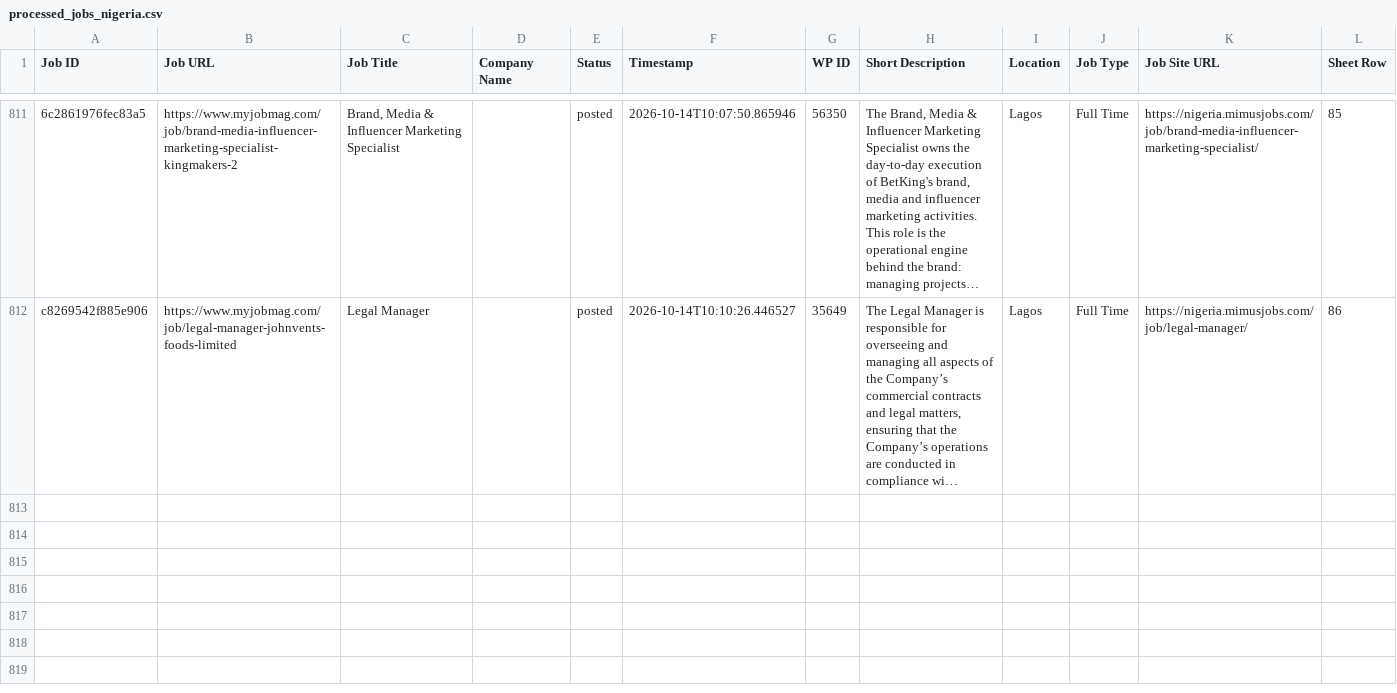
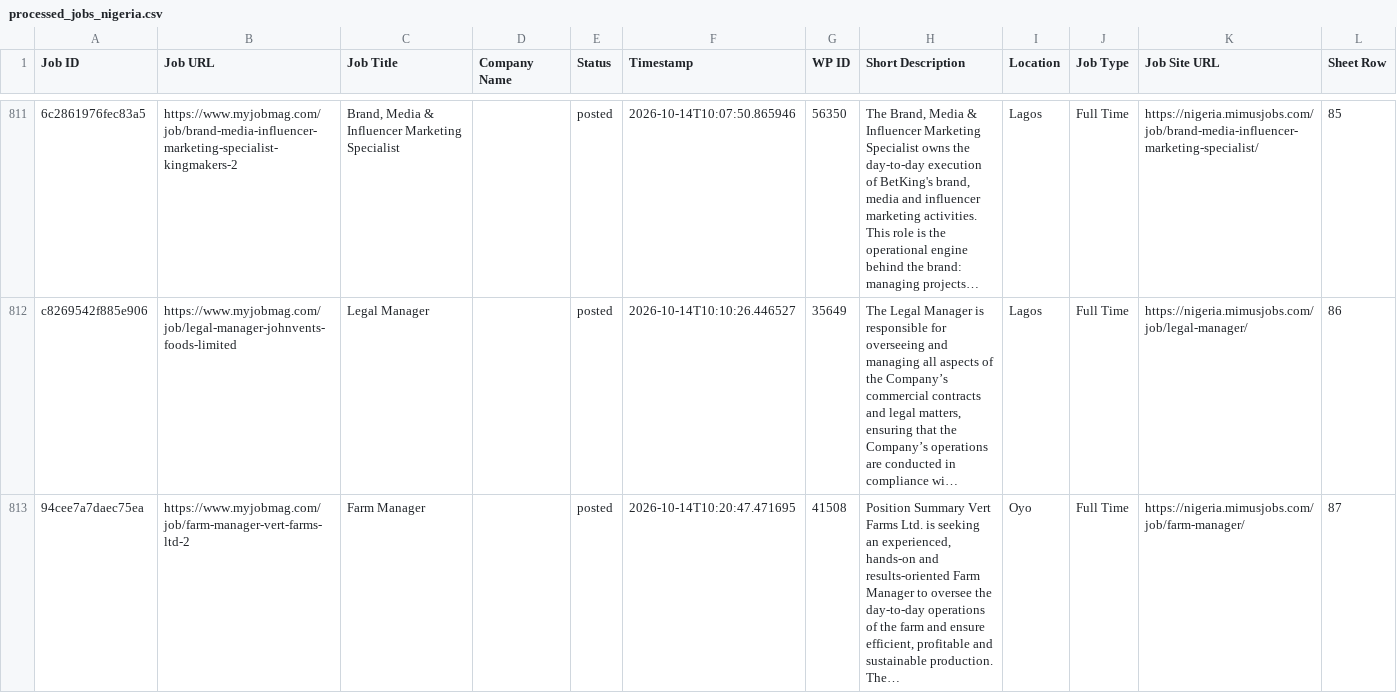
Before and after one commit to projectfetcher/ng, a CSV file: processed_jobs_nigeria.csv, drawn as a sheet; only a part is shown, gaps mark what is left out; long unchanged cells end in …; the diff names each change by its address in the sheet, - before the commit and + after, or states it on an @@ line.

```diff
--- a/processed_jobs_nigeria.csv
+++ b/processed_jobs_nigeria.csv
+row 813: 94cee7a7daec75ea | https://www.myjobmag.com/job/farm-manager-vert-farms-ltd-2 | Farm Manager |  | posted | 2026-10-14T10:20:47.471695 | 41508 | Position Summary Vert Farms Ltd. is seeking an experienced, hands-on and results-oriented Farm Manager to oversee the day-to-day operations of the farm and ensure efficient, profitable and sustainable production. The… | Oyo | Full Time | https://nigeria.mimusjobs.com/job/farm-manager/ | 87
```
